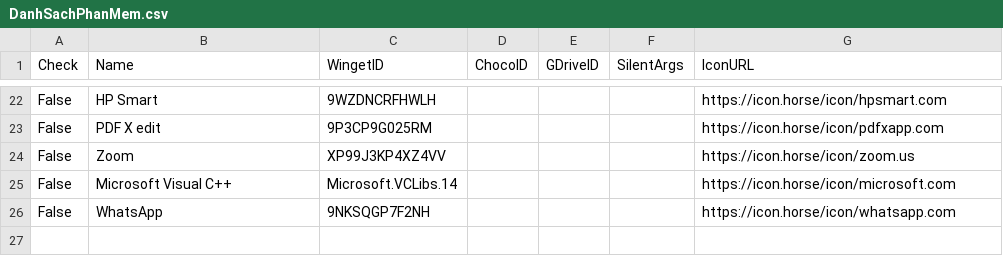
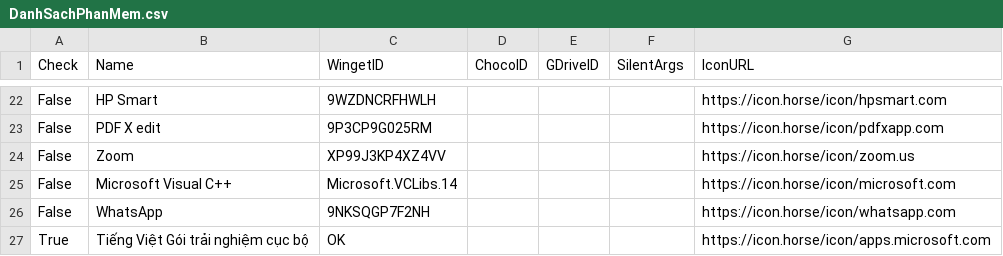
Before and after one commit to tuantran19912512/Windows-tool-box, a CSV file: DanhSachPhanMem.csv, drawn as a sheet; only a part is shown, gaps mark what is left out.

Commit message:
Cập nhật phần mềm mới

```diff
--- a/DanhSachPhanMem.csv
+++ b/DanhSachPhanMem.csv
@@ -26 +26,2 @@ False,Microsoft Visual C++,Microsoft.VCLibs.14,,,,https://icon.horse/icon/micros
 False,WhatsApp,9NKSQGP7F2NH,,,,https://icon.horse/icon/whatsapp.com
+True,Tiếng Việt Gói trải nghiệm cục bộ,OK ,,,,https://icon.horse/icon/apps.microsoft.com
```
